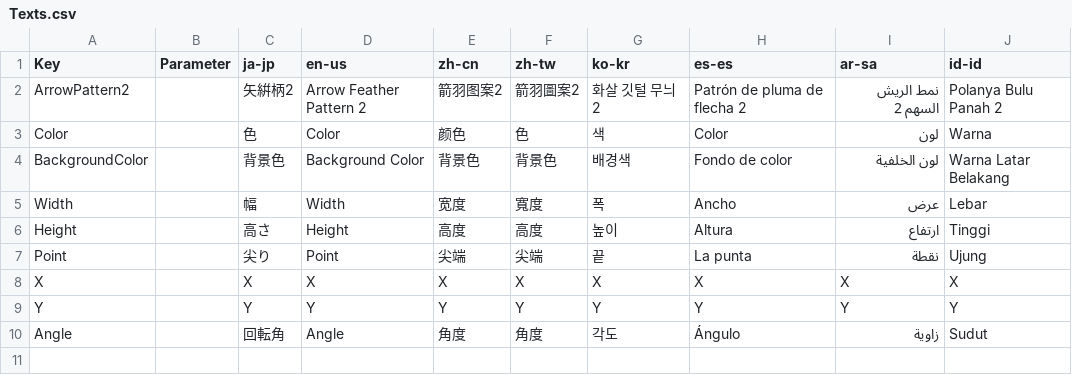
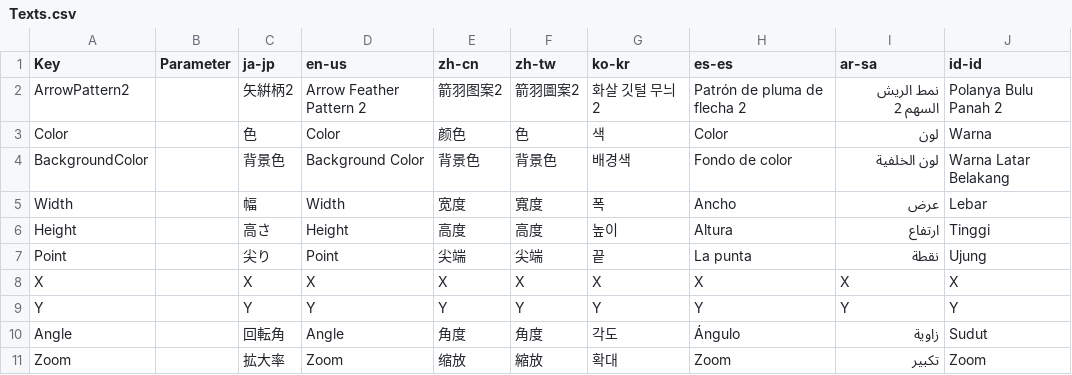
Before and after one commit to manju-summoner/YukkuriMovieMaker.Plugin.Community, a CSV file: YukkuriMovieMaker.Plugin.Community/Brush/Pattern/Arrow2/Texts.csv, drawn as a sheet.

```diff
--- a/YukkuriMovieMaker.Plugin.Community/Brush/Pattern/Arrow2/Texts.csv
+++ b/YukkuriMovieMaker.Plugin.Community/Brush/Pattern/Arrow2/Texts.csv
@@ -10 +10,2 @@ Y,,Y,Y,Y,Y,Y,Y,Y,Y,
 Angle,,回転角,Angle,角度,角度,각도,Ángulo,زاوية,Sudut,
+Zoom,,拡大率,Zoom,缩放,縮放,확대,Zoom,تكبير,Zoom,
```
Also changed, not shown: YukkuriMovieMaker.Plugin.Community/Brush/Pattern/Arrow/Texts.csv, 20 other files.
